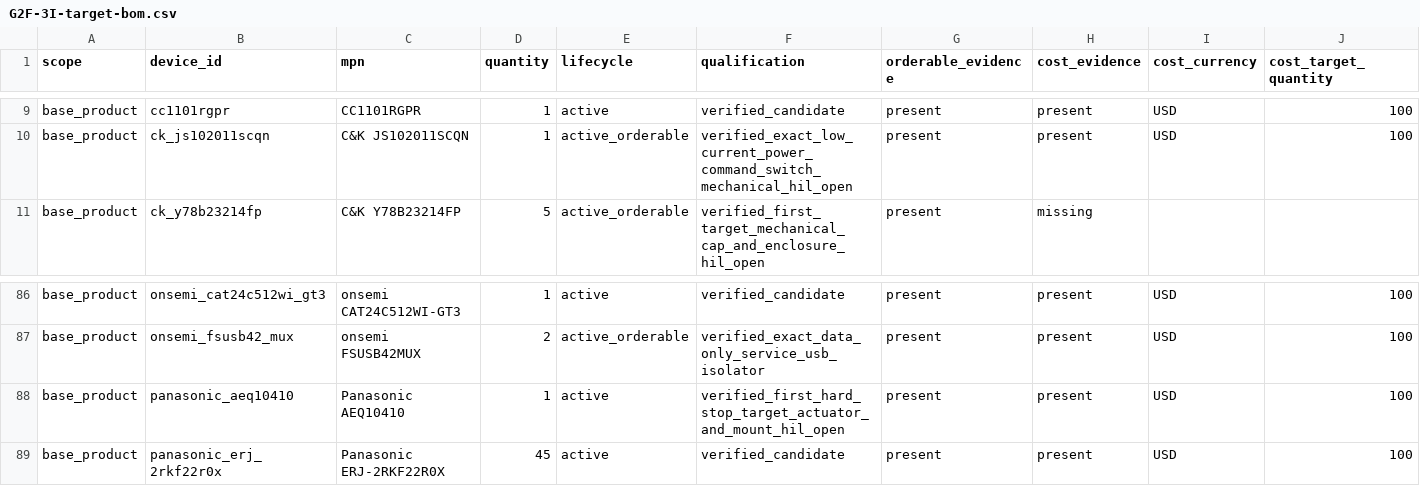
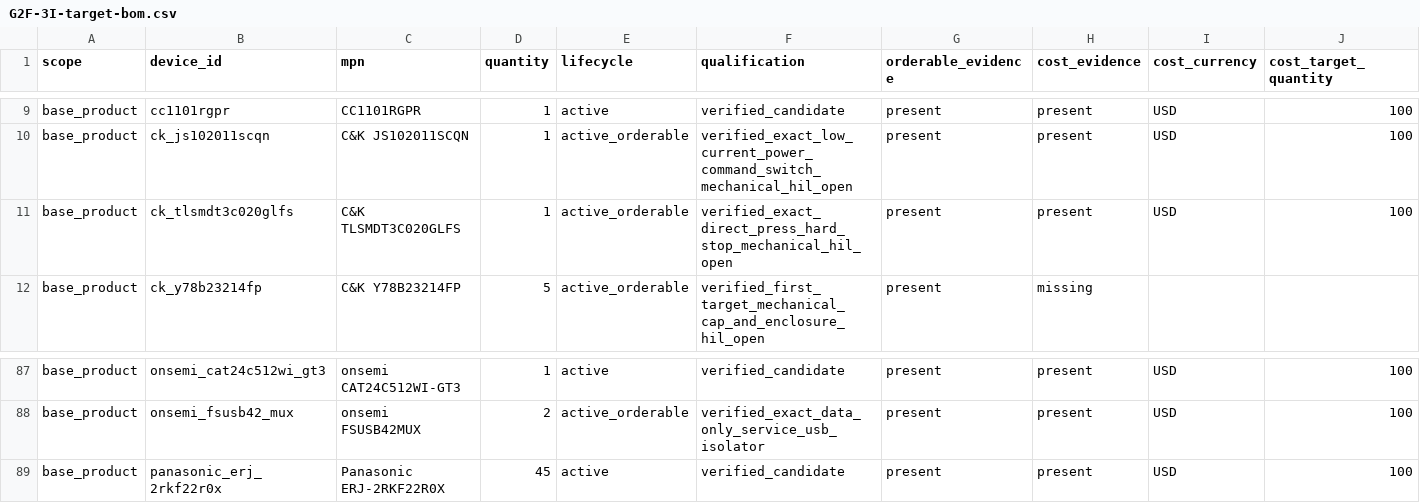
Before and after one commit to anton-vinogradov/esp32-leshy2, a CSV file: hardware/architecture/generated/G2F-3I-target-bom.csv, drawn as a sheet; only a part is shown, gaps mark what is left out; removed rows and columns are numbered as before the commit, all else as after; rows hold the shown columns only; the diff names each change by its address in the sheet, - before the commit and + after, or states it on an @@ line.

Commit message:
Use compact fail-safe STOP button

```diff
--- a/hardware/architecture/generated/G2F-3I-target-bom.csv
+++ b/hardware/architecture/generated/G2F-3I-target-bom.csv
+row 11: base_product | ck_tlsmdt3c020glfs | C&K TLSMDT3C020GLFS | 1 | active_orderable | verified_exact_direct_press_hard_stop_mechanical_hil_open | present | present | USD | 100
-row 88: base_product | panasonic_aeq10410 | Panasonic AEQ10410 | 1 | active | verified_first_hard_stop_target_actuator_and_mount_hil_open | present | present | USD | 100
```
Also changed, not shown: 20 other files.
